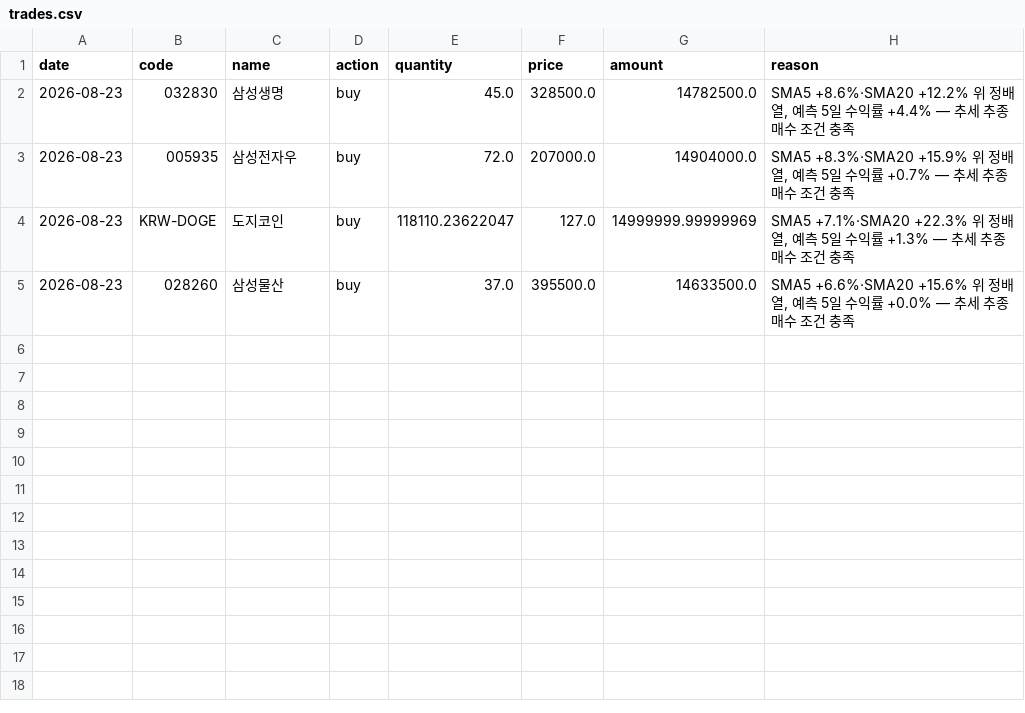
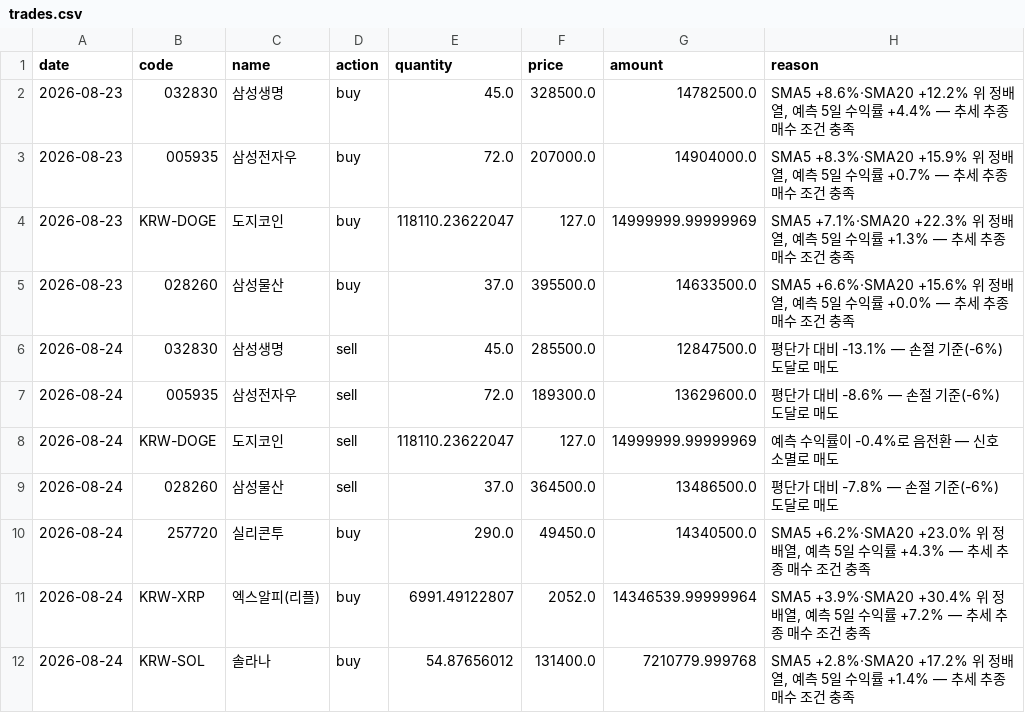
Before and after one commit to ferrousCM/stock, a CSV file: data/portfolio/momentum/trades.csv, drawn as a sheet.

```diff
--- a/data/portfolio/momentum/trades.csv
+++ b/data/portfolio/momentum/trades.csv
@@ -5 +5,8 @@ date,code,name,action,quantity,price,amount,reason
 2026-08-23,028260,삼성물산,buy,37.0,395500.0,14633500.0,"SMA5 +6.6%·SMA20 +15.6% 위 정배열, 예측 5일 수익률 +0.0% — 추세 추종 매수 조건 충족"
+2026-08-24,032830,삼성생명,sell,45.0,285500.0,12847500.0,평단가 대비 -13.1% — 손절 기준(-6%) 도달로 매도
+2026-08-24,005935,삼성전자우,sell,72.0,189300.0,13629600.0,평단가 대비 -8.6% — 손절 기준(-6%) 도달로 매도
+2026-08-24,KRW-DOGE,도지코인,sell,118110.23622047,127.0,14999999.99999969,예측 수익률이 -0.4%로 음전환 — 신호 소멸로 매도
+2026-08-24,028260,삼성물산,sell,37.0,364500.0,13486500.0,평단가 대비 -7.8% — 손절 기준(-6%) 도달로 매도
+2026-08-24,257720,실리콘투,buy,290.0,49450.0,14340500.0,"SMA5 +6.2%·SMA20 +23.0% 위 정배열, 예측 5일 수익률 +4.3% — 추세 추종 매수 조건 충족"
+2026-08-24,KRW-XRP,엑스알피(리플),buy,6991.49122807,2052.0,14346539.99999964,"SMA5 +3.9%·SMA20 +30.4% 위 정배열, 예측 5일 수익률 +7.2% — 추세 추종 매수 조건 충족"
+2026-08-24,KRW-SOL,솔라나,buy,54.87656012,131400.0,7210779.999768,"SMA5 +2.8%·SMA20 +17.2% 위 정배열, 예측 5일 수익률 +1.4% — 추세 추종 매수 조건 충족"
```
Also changed, not shown: data/portfolio/aggressive/trades.csv, data/portfolio/trades.csv, 19 other files.
